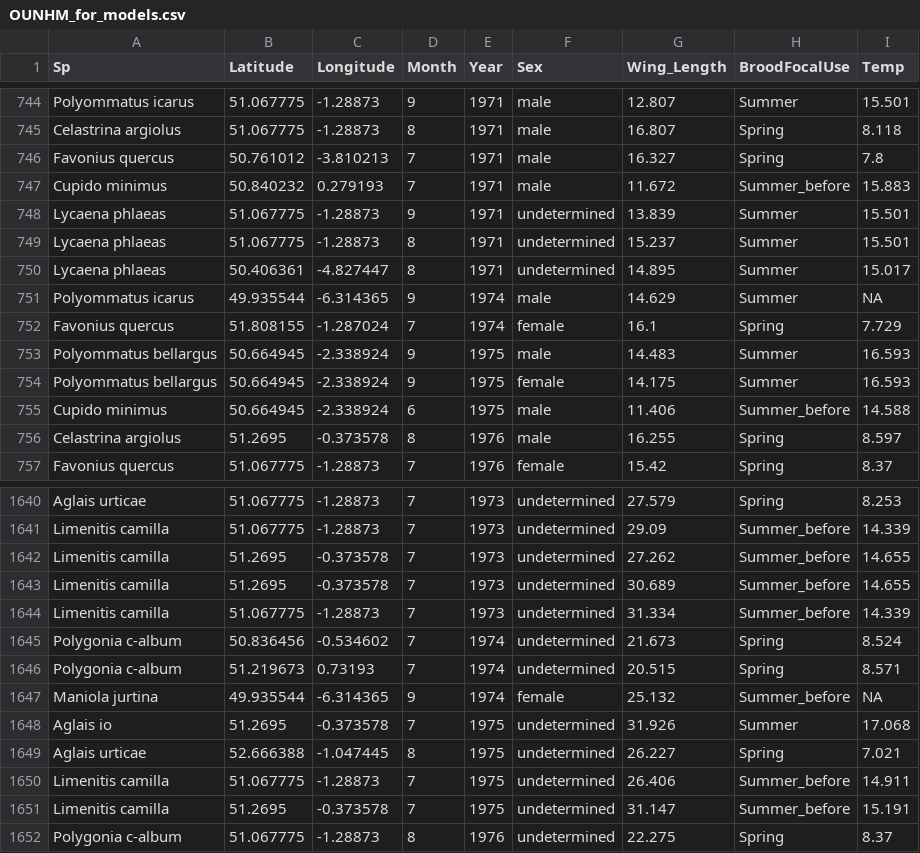
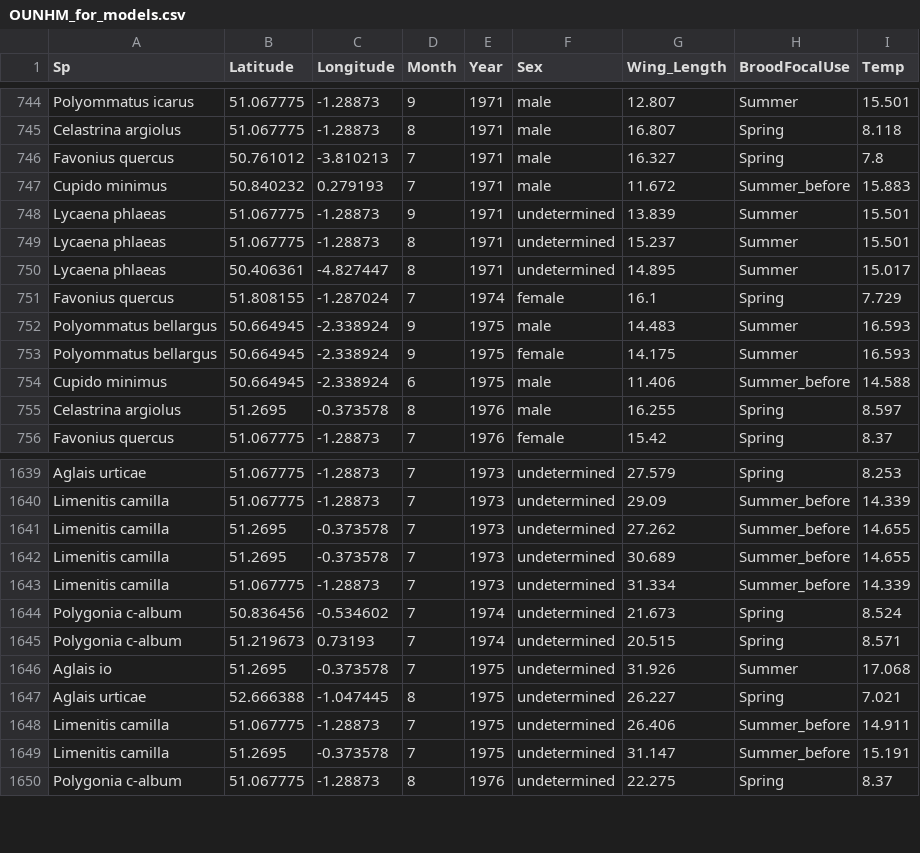
Before and after one commit to redeyeshadow/Butterfly_Project_MBiol, a CSV file: data/OUNHM_for_models.csv, drawn as a sheet; only a part is shown, gaps mark what is left out.

```diff
--- a/data/OUNHM_for_models.csv
+++ b/data/OUNHM_for_models.csv
@@ -750,3 +750,2 @@ Lycaena phlaeas,51.067775,-1.28873,8,1971,undetermined,15.237,Summer,15.501
 Lycaena phlaeas,50.406361,-4.827447,8,1971,undetermined,14.895,Summer,15.017
-Polyommatus icarus,49.935544,-6.314365,9,1974,male,14.629,Summer,NA
 Favonius quercus,51.808155,-1.287024,7,1974,female,16.1,Spring,7.729
@@ -1646,3 +1645,2 @@ Polygonia c-album,50.836456,-0.534602,7,1974,undetermined,21.673,Spring,8.524
 Polygonia c-album,51.219673,0.73193,7,1974,undetermined,20.515,Spring,8.571
-Maniola jurtina,49.935544,-6.314365,9,1974,female,25.132,Summer_before,NA
 Aglais io,51.2695,-0.373578,7,1975,undetermined,31.926,Summer,17.068
```
Also changed, not shown: data/OUNHM_data_temps.csv, data/OUNHM_measurements_clean.csv, 3 other files.
